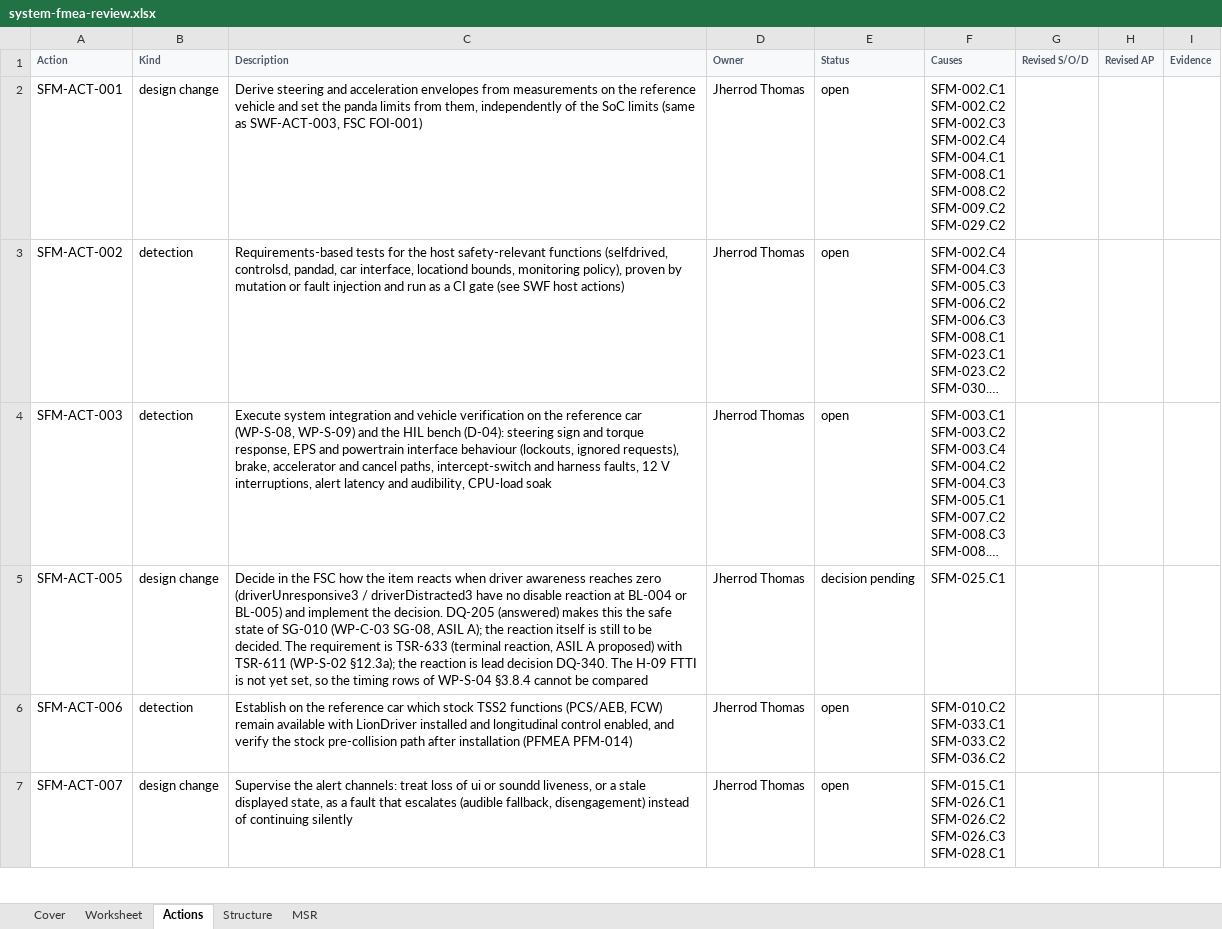
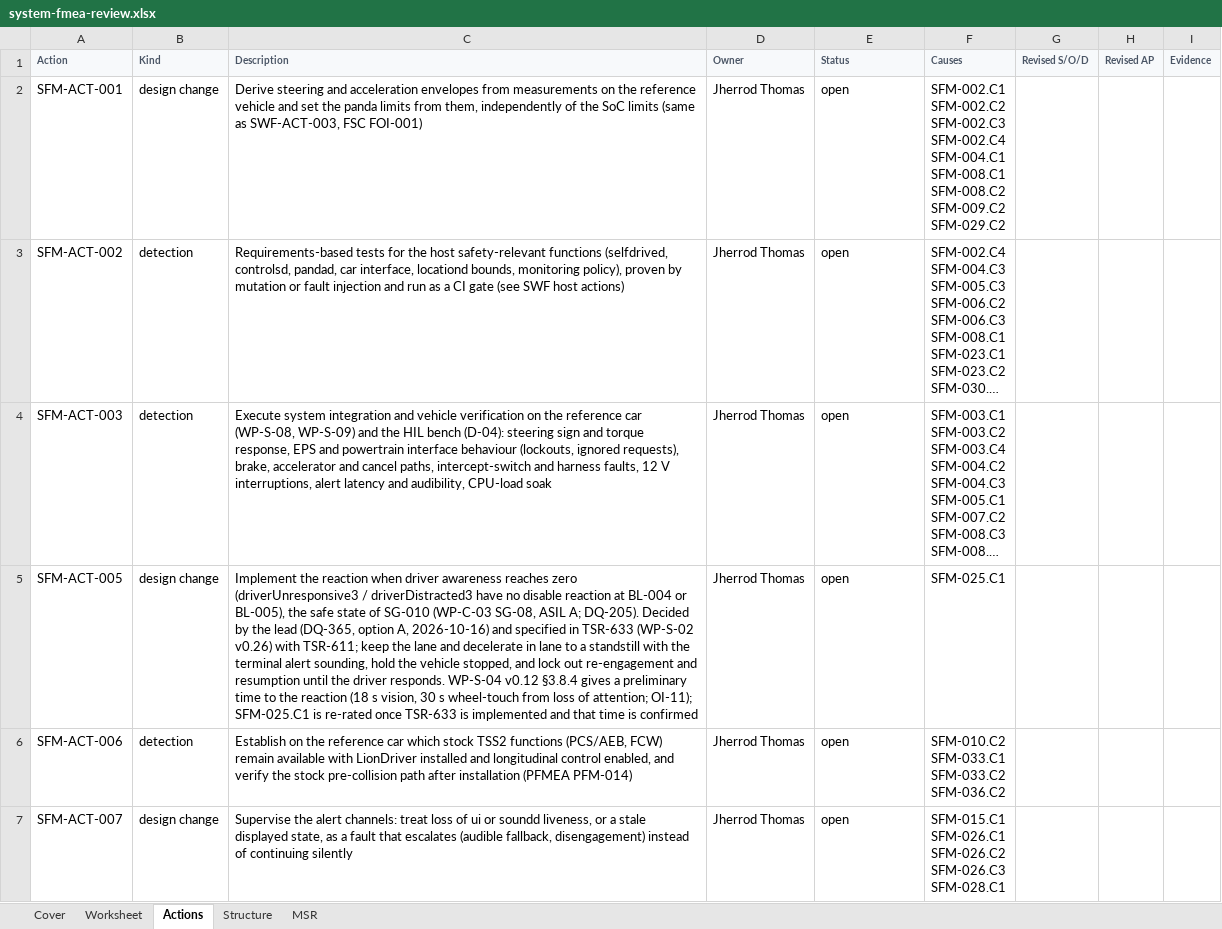
Before and after one commit to jherrodthomas/LionDriver, an Excel workbook: assurance/08-analyses/fmea/exports/review/system-fmea-review.xlsx, sheet Actions, drawn as a sheet; only a part is shown; long unchanged cells end in …; values as stored, in another font and other column widths than the file's, no borders; the diff names each change by its address in the sheet, - before the commit and + after, or states it on an @@ line.

```diff
--- a/assurance/08-analyses/fmea/exports/review/system-fmea-review.xlsx (sheet Actions)
+++ b/assurance/08-analyses/fmea/exports/review/system-fmea-review.xlsx (sheet Actions)
-C5 (Description): Decide in the FSC how the item reacts when driver awareness reaches zero (driverUnresponsive3 / driverDistracted3 have no disable reaction at BL-004 or BL-005) and implement the decision. DQ-205 (answered) makes this the safe state of SG-010 (WP-C-03 SG-08, ASIL A); the reaction itself is still to be decided. The requirement is TSR-633 (terminal reaction, ASIL A proposed) with TSR-611 (WP-S-02 §12.3a); the reaction is lead decision DQ-340. The H-09 FTTI is not yet set, so the timing rows of WP-S-04 §3.8.4 cannot be compared
+C5 (Description): Implement the reaction when driver awareness reaches zero (driverUnresponsive3 / driverDistracted3 have no disable reaction at BL-004 or BL-005), the safe state of SG-010 (WP-C-03 SG-08, ASIL A; DQ-205). Decided by the lead (DQ-365, option A, 2026-10-16) and specified in TSR-633 (WP-S-02 v0.26) with TSR-611; keep the lane and decelerate in lane to a standstill with the terminal alert sounding, hold the vehicle stopped, and lock out re-engagement and resumption until the driver responds. WP-S-04 v0.12 §3.8.4 gives a preliminary time to the reaction (18 s vision, 30 s wheel-touch from loss of attention; OI-11); SFM-025.C1 is re-rated once TSR-633 is implemented and that time is confirmed
-E5 (Status): decision pending
+E5 (Status): open
```
Also changed, not shown: sheet Worksheet, sheet MSR, sheet Cover, 13 other files.
